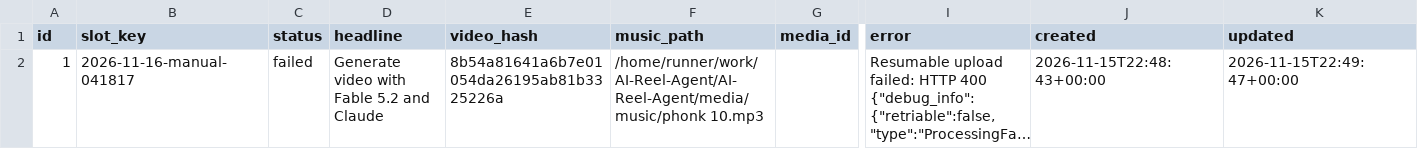
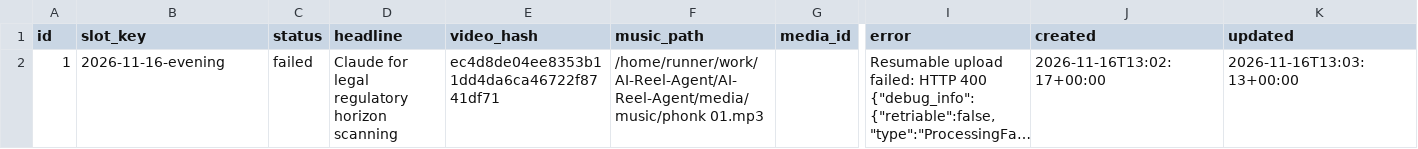
Before and after one commit to harshwardhansharma7005-crypto/AI-Reel-Agent, a CSV file: history/publication_history.csv, drawn as a sheet; only a part is shown, gaps mark what is left out; long unchanged cells end in …; the diff names each change by its address in the sheet, - before the commit and + after, or states it on an @@ line.

Commit message:
Update publication history [skip ci]

```diff
--- a/history/publication_history.csv
+++ b/history/publication_history.csv
-B2 (slot_key): 2026-11-16-manual-041817
+B2 (slot_key): 2026-11-16-evening
-D2 (headline): Generate video with Fable 5.2 and Claude
+D2 (headline): Claude for legal regulatory horizon scanning
-E2 (video_hash): 8b54a81641a6b7e01054da26195ab81b3325226a
+E2 (video_hash): ec4d8de04ee8353b11dd4da6ca46722f8741df71
-F2 (music_path): /home/runner/work/AI-Reel-Agent/AI-Reel-Agent/media/music/phonk 10.mp3
+F2 (music_path): /home/runner/work/AI-Reel-Agent/AI-Reel-Agent/media/music/phonk 01.mp3
-J2 (created): 2026-11-15T22:48:43+00:00
+J2 (created): 2026-11-16T13:02:17+00:00
-K2 (updated): 2026-11-15T22:49:47+00:00
+K2 (updated): 2026-11-16T13:03:13+00:00
```
